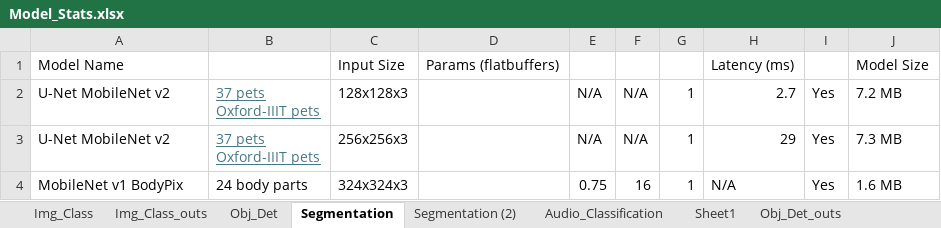
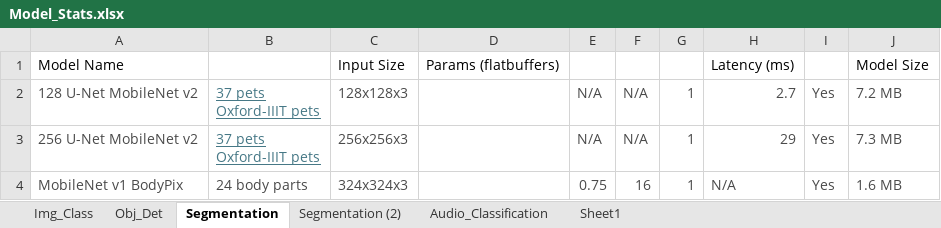
Before and after one commit to starbelt/RADMA, an Excel workbook: scripts/Model_Stats.xlsx, sheet Segmentation, drawn as a sheet; values as stored, in another font and other column widths than the file's, no borders; the diff names each change by its address in the sheet, - before the commit and + after, or states it on an @@ line.

```diff
--- a/scripts/Model_Stats.xlsx (sheet Segmentation)
+++ b/scripts/Model_Stats.xlsx (sheet Segmentation)
-sheet tab: Img_Class_outs
-sheet tab: Obj_Det_outs
-A2: U-Net MobileNet v2
+A2: 128 U-Net MobileNet v2
-A2:A3 text colour: black
+A2:A3 text colour: #4A4A4A
-C2:C3 text colour: black
+C2:C3 text colour: #4A4A4A
-E2:J4 text colour: black
+E2:J4 text colour: #4A4A4A
-A3: U-Net MobileNet v2
+A3: 256 U-Net MobileNet v2
-A4:C4 text colour: black
+A4:C4 text colour: #4A4A4A
```
Also changed, not shown: sheet Img_Class, sheet Segmentation (2), sheet Obj_Det, sheet Sheet1, sheet Audio_Classification, 1 other file.
